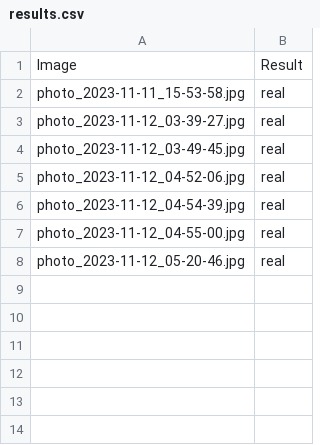
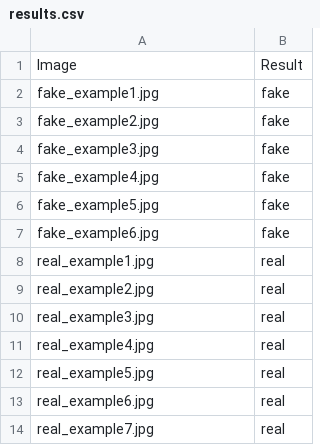
Before and after one commit to BurykinaA/BiometricsScript, a CSV file: results.csv, drawn as a sheet.

Commit message:
Edit images for example

```diff
--- a/results.csv
+++ b/results.csv
@@ -1,8 +1,14 @@
 Image,Result
-photo_2023-11-11_15-53-58.jpg,real
-photo_2023-11-12_03-39-27.jpg,real
-photo_2023-11-12_03-49-45.jpg,real
-photo_2023-11-12_04-52-06.jpg,real
-photo_2023-11-12_04-54-39.jpg,real
-photo_2023-11-12_04-55-00.jpg,real
-photo_2023-11-12_05-20-46.jpg,real
+fake_example1.jpg,fake
+fake_example2.jpg,fake
+fake_example3.jpg,fake
+fake_example4.jpg,fake
+fake_example5.jpg,fake
+fake_example6.jpg,fake
+real_example1.jpg,real
+real_example2.jpg,real
+real_example3.jpg,real
+real_example4.jpg,real
+real_example5.jpg,real
+real_example6.jpg,real
+real_example7.jpg,real
```
Also changed, not shown: 20 other files.
